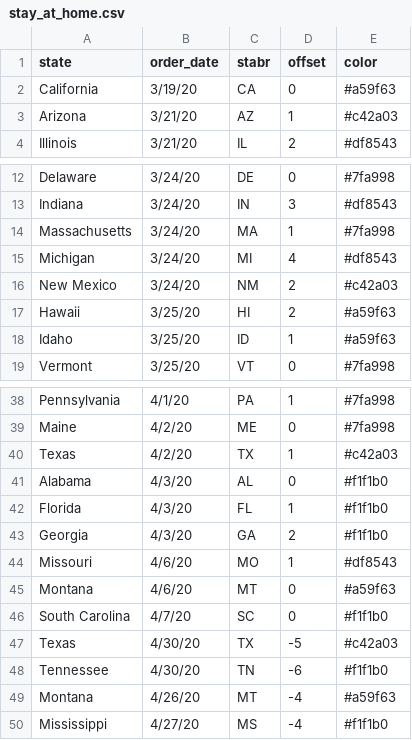
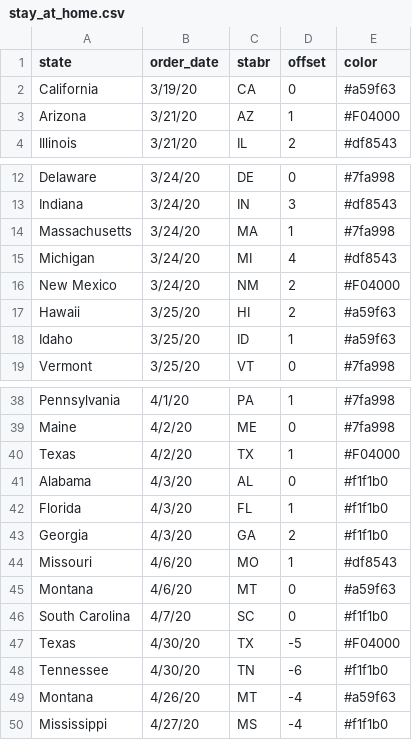
Before and after one commit to laurasher/mobility-dance, a CSV file: static/stay_at_home.csv, drawn as a sheet; only a part is shown, gaps mark what is left out.

```diff
--- a/static/stay_at_home.csv
+++ b/static/stay_at_home.csv
@@ -2,3 +2,3 @@
 California,3/19/20,CA,0,#a59f63,,,,,,,
-Arizona,3/21/20,AZ,1,#c42a03,,,,,,,
+Arizona,3/21/20,AZ,1,#F04000,,,,,,,
 Illinois,3/21/20,IL,2,#df8543,,,,,,,
@@ -15,3 +15,3 @@ Massachusetts,3/24/20,MA,1,#7fa998,,,,,,,
 Michigan,3/24/20,MI,4,#df8543,,,,,,,
-New Mexico,3/24/20,NM,2,#c42a03,,,,,,,
+New Mexico,3/24/20,NM,2,#F04000,,,,,,,
 Hawaii,3/25/20,HI,2,#a59f63,,,,,,,
@@ -39,3 +39,3 @@ Pennsylvania,4/1/20,PA,1,#7fa998,,,,,,,
 Maine,4/2/20,ME,0,#7fa998,,,,,,,
-Texas,4/2/20,TX,1,#c42a03,,,,,,,
+Texas,4/2/20,TX,1,#F04000,,,,,,,
 Alabama,4/3/20,AL,0,#f1f1b0,,,,,,,
@@ -46,3 +46,3 @@ Montana,4/6/20,MT,0,#a59f63,,,,,,,
 South Carolina,4/7/20,SC,0,#f1f1b0,,,,,,,
-Texas,4/30/20,TX,-5,#c42a03,,,,,,,
+Texas,4/30/20,TX,-5,#F04000,,,,,,,
 Tennessee,4/30/20,TN,-6,#f1f1b0,,,,,,,
```
Also changed, not shown: 1 other file.
